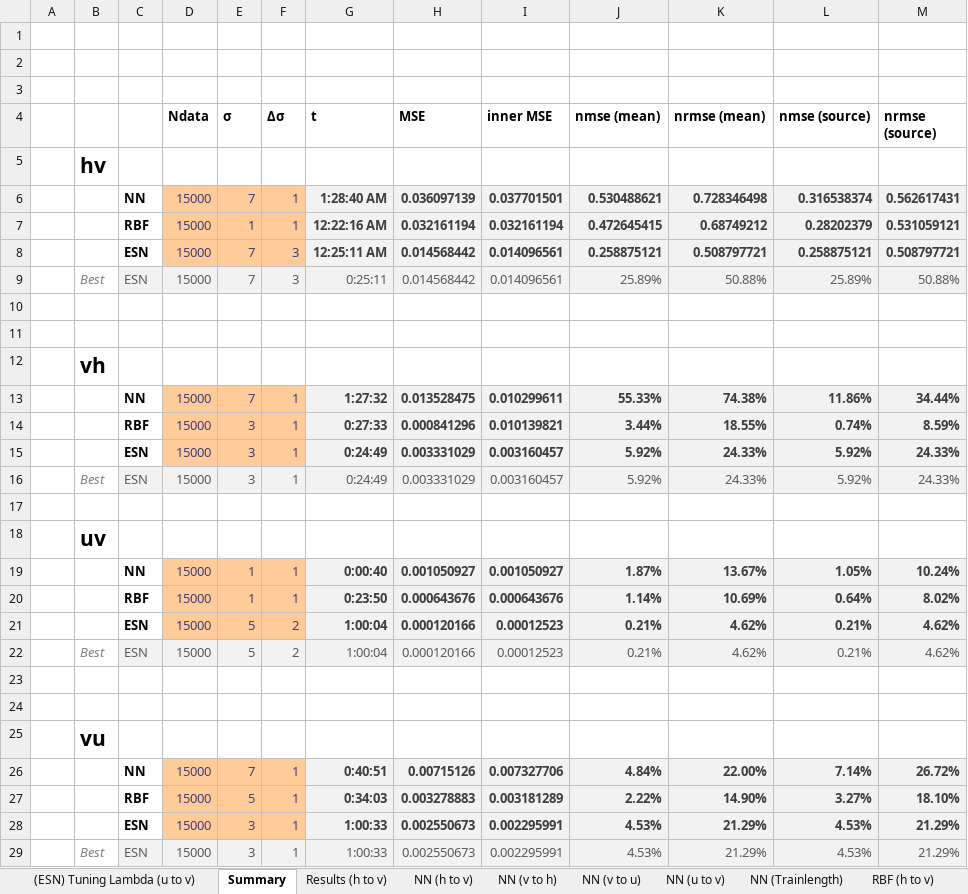
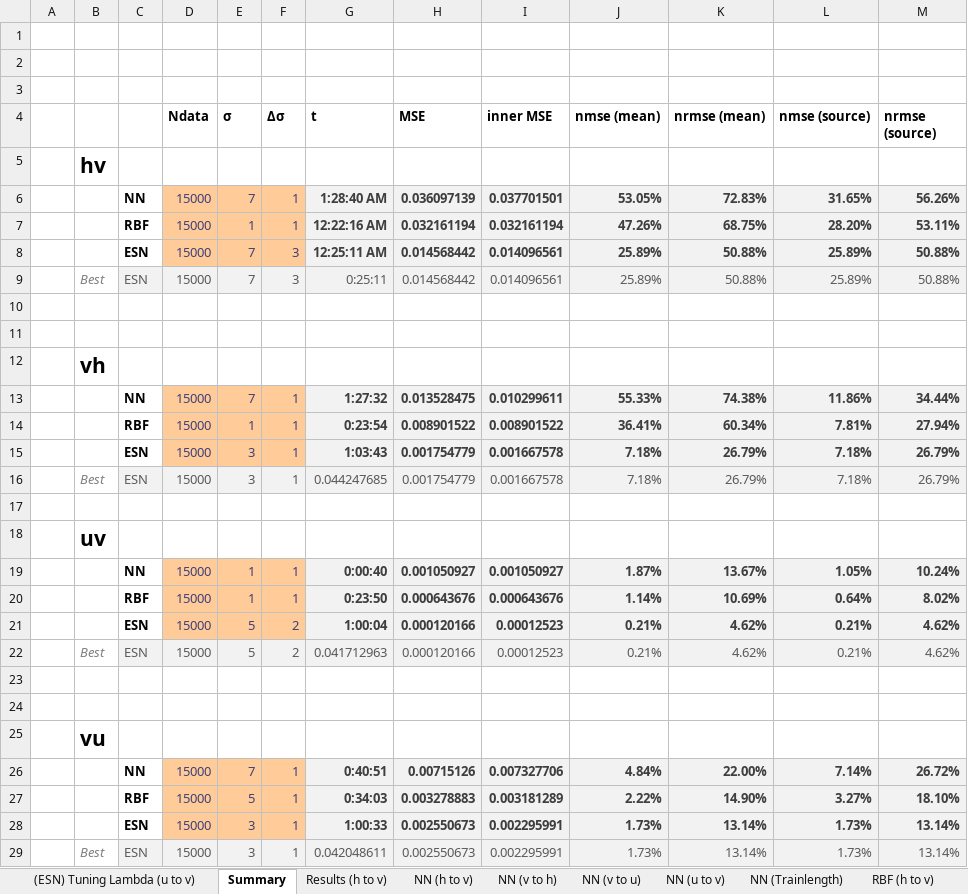
Before and after one commit to zimmerrol/rcp_spatio_temporal, an Excel workbook: src/final/cross_prediction/cross_pred_results.xlsx, sheet Summary, drawn as a sheet; values as stored, in another font and other column widths than the file's, no borders; removed rows and columns are numbered as before the commit, all else as after; the diff names each change by its address in the sheet, - before the commit and + after, or states it on an @@ line.

```diff
--- a/src/final/cross_prediction/cross_pred_results.xlsx (sheet Summary)
+++ b/src/final/cross_prediction/cross_pred_results.xlsx (sheet Summary)
-J6 (nmse (mean)): 0.530488621
+J6 (nmse (mean)): 53.05%
-K6 (nrmse (mean)): 0.728346498
+K6 (nrmse (mean)): 72.83%
-L6 (nmse (source)): 0.316538374
+L6 (nmse (source)): 31.65%
-M6 (nrmse (source)): 0.562617431
+M6 (nrmse (source)): 56.26%
-J7 (nmse (mean)): 0.472645415
+J7 (nmse (mean)): 47.26%
-K7 (nrmse (mean)): 0.68749212
+K7 (nrmse (mean)): 68.75%
-L7 (nmse (source)): 0.28202379
+L7 (nmse (source)): 28.20%
-M7 (nrmse (source)): 0.531059121
+M7 (nrmse (source)): 53.11%
-J8 (nmse (mean)): 0.258875121
+J8 (nmse (mean)): 25.89%
-K8 (nrmse (mean)): 0.508797721
+K8 (nrmse (mean)): 50.88%
-L8 (nmse (source)): 0.258875121
+L8 (nmse (source)): 25.89%
-M8 (nrmse (source)): 0.508797721
+M8 (nrmse (source)): 50.88%
-row 14:  |  | RBF | 15000 | 3 | 1 | 0:27:33 | 0.000841296 | 0.010139821 | 3.44% | 18.55% | 0.74% | 8.59%
-row 15:  |  | ESN | 15000 | 3 | 1 | 0:24:49 | 0.003331029 | 0.003160457 | 5.92% | 24.33% | 5.92% | 24.33%
-row 16:  | Best | ESN | 15000 | 3 | 1 | 0:24:49 | 0.003331029 | 0.003160457 | 5.92% | 24.33% | 5.92% | 24.33%
+row 14:  |  | RBF | 15000 | 1 | 1 | 0:23:54 | 0.008901522 | 0.008901522 | 36.41% | 60.34% | 7.81% | 27.94%
+row 15:  |  | ESN | 15000 | 3 | 1 | 1:03:43 | 0.001754779 | 0.001667578 | 7.18% | 26.79% | 7.18% | 26.79%
+row 16:  | Best | ESN | 15000 | 3 | 1 | 0.044247685 | 0.001754779 | 0.001667578 | 7.18% | 26.79% | 7.18% | 26.79%
-G22 (t): 1:00:04
+G22 (t): 0.041712963
-J28:J29 (nmse (mean)): 4.53%
+J28:J29 (nmse (mean)): 1.73%
-K28:K29 (nrmse (mean)): 21.29%
+K28:K29 (nrmse (mean)): 13.14%
-L28:L29 (nmse (source)): 4.53%
+L28:L29 (nmse (source)): 1.73%
-M28:M29 (nrmse (source)): 21.29%
+M28:M29 (nrmse (source)): 13.14%
-G29 (t): 1:00:33
+G29 (t): 0.042048611
```
Also changed, not shown: sheet RBF (v to h), sheet ESN (v to h), sheet ESN (v to u), sheet NN (Trainlength), sheet RBF (u to v), sheet NN (v to h), formulas that keep their value, charts or pictures, src/final/unblurry/unblurry_results.xlsx, 1 other file.
